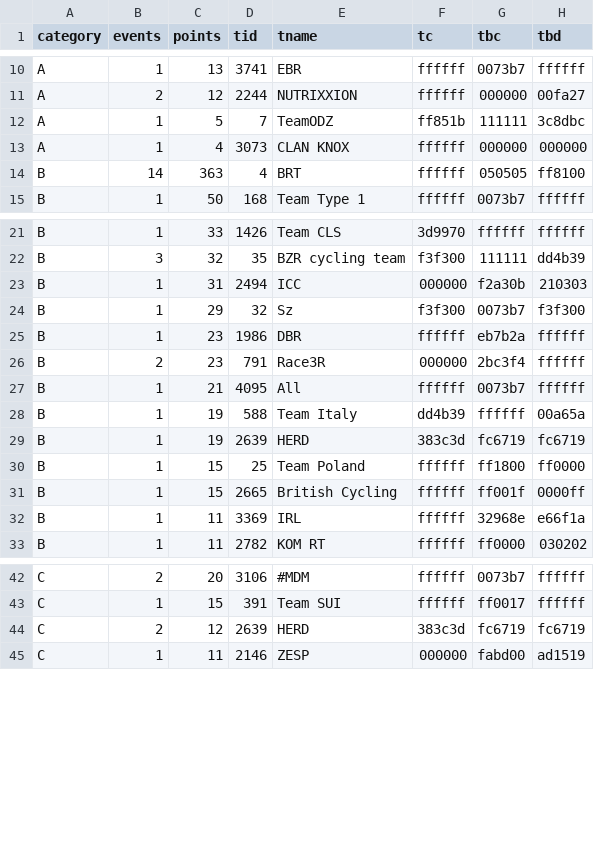
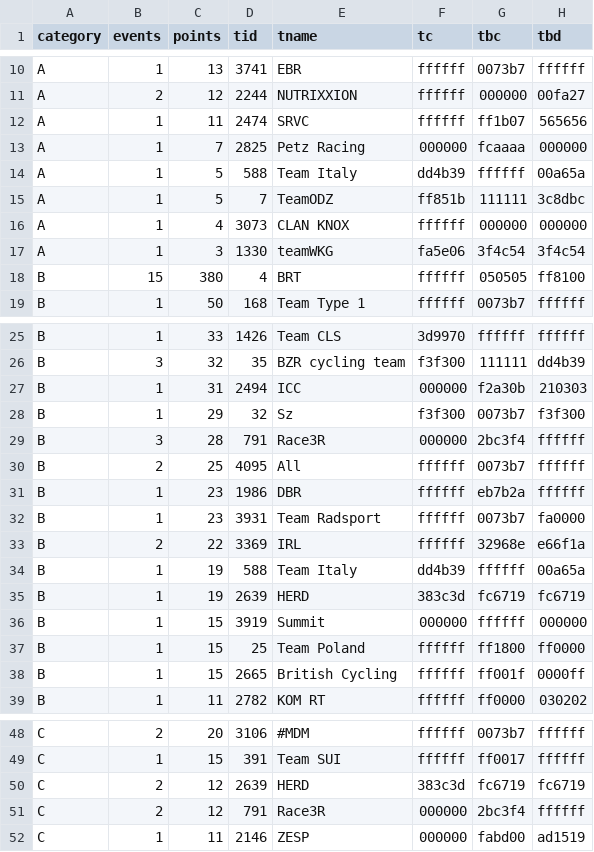
Before and after one commit to jessicah/boltrace.team, a CSV file: _data/2019/series_2/timetrialteam.csv, drawn as a sheet; only a part is shown, gaps mark what is left out; the diff covers the shown part only.

```diff
--- a/_data/2019/series_2/timetrialteam.csv
+++ b/_data/2019/series_2/timetrialteam.csv
@@ -11,5 +11,9 @@ A,1,13,3741,EBR,ffffff,0073b7,ffffff
 A,2,12,2244,NUTRIXXION,ffffff,000000,00fa27
+A,1,11,2474,SRVC,ffffff,ff1b07,565656
+A,1,7,2825,Petz Racing,000000,fcaaaa,000000
+A,1,5,588,Team Italy,dd4b39,ffffff,00a65a
 A,1,5,7,TeamODZ,ff851b,111111,3c8dbc
 A,1,4,3073,CLAN KNOX,ffffff,000000,000000
-B,14,363,4,BRT,ffffff,050505,ff8100
+A,1,3,1330,teamWKG,fa5e06,3f4c54,3f4c54
+B,15,380,4,BRT,ffffff,050505,ff8100
 B,1,50,168,Team Type 1,ffffff,0073b7,ffffff
@@ -24,10 +28,12 @@ B,1,31,2494,ICC,000000,f2a30b,210303
 B,1,29,32,Sz,f3f300,0073b7,f3f300
+B,3,28,791,Race3R,000000,2bc3f4,ffffff
+B,2,25,4095,All,ffffff,0073b7,ffffff
 B,1,23,1986,DBR,ffffff,eb7b2a,ffffff
-B,2,23,791,Race3R,000000,2bc3f4,ffffff
-B,1,21,4095,All,ffffff,0073b7,ffffff
+B,1,23,3931,Team Radsport,ffffff,0073b7,fa0000
+B,2,22,3369,IRL,ffffff,32968e,e66f1a
 B,1,19,588,Team Italy,dd4b39,ffffff,00a65a
 B,1,19,2639,HERD,383c3d,fc6719,fc6719
+B,1,15,3919,Summit,000000,ffffff,000000
 B,1,15,25,Team Poland,ffffff,ff1800,ff0000
 B,1,15,2665,British Cycling,ffffff,ff001f,0000ff
-B,1,11,3369,IRL,ffffff,32968e,e66f1a
 B,1,11,2782,KOM RT,ffffff,ff0000,030202
@@ -44,2 +50,3 @@ C,1,15,391,Team SUI,ffffff,ff0017,ffffff
 C,2,12,2639,HERD,383c3d,fc6719,fc6719
+C,2,12,791,Race3R,000000,2bc3f4,ffffff
 C,1,11,2146,ZESP,000000,fabd00,ad1519
```
Also changed, not shown: 6 edited cells elsewhere in this file, _data/2019/series_2/timetrial.csv, 2 other files.
